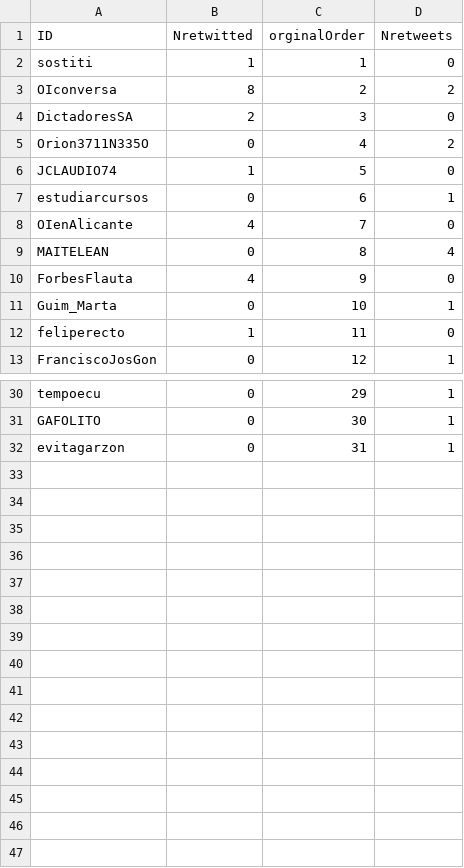
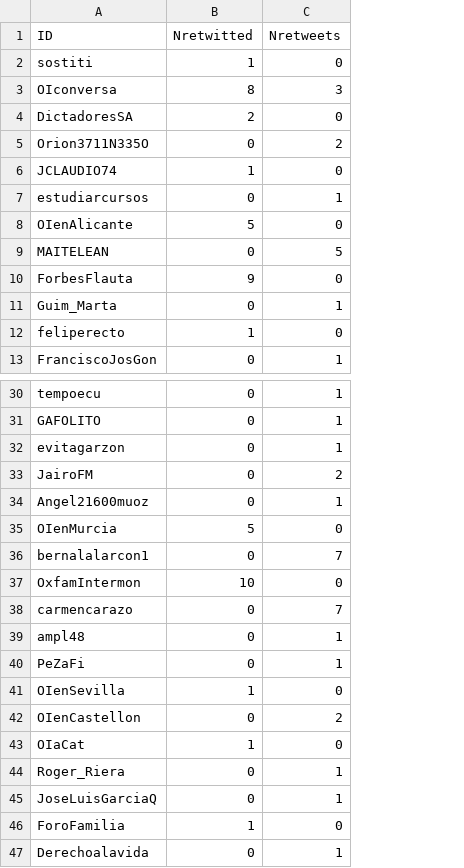
Before and after one commit to restevesd/RtweetsAnalytics, a CSV file: output/csv/nodes.csv, drawn as a sheet; only a part is shown, gaps mark what is left out; removed rows and columns are numbered as before the commit, all else as after; the diff covers the shown part only; the diff names each change by its address in the sheet, - before the commit and + after, or states it on an @@ line.

```diff
--- a/output/csv/nodes.csv
+++ b/output/csv/nodes.csv
-column C (orginalOrder), rows 2-13: 1 | 2 | 3 | 4 | 5 | 6 | 7 | 8 | 9 | 10 | 11 | 12; rows 30-32: 29 | 30 | 31
-C3 (Nretweets): 2
+C3 (Nretweets): 3
-B8 (Nretwitted): 4
+B8 (Nretwitted): 5
-C9 (Nretweets): 4
+C9 (Nretweets): 5
-B10 (Nretwitted): 4
+B10 (Nretwitted): 9
+row 33: JairoFM | 0 | 2
+row 34: Angel21600muoz | 0 | 1
+row 35: OIenMurcia | 5 | 0
+row 36: bernalalarcon1 | 0 | 7
+row 37: OxfamIntermon | 10 | 0
+row 38: carmencarazo | 0 | 7
+row 39: ampl48 | 0 | 1
+row 40: PeZaFi | 0 | 1
+row 41: OIenSevilla | 1 | 0
+row 42: OIenCastellon | 0 | 2
+row 43: OIaCat | 1 | 0
+row 44: Roger_Riera | 0 | 1
+row 45: JoseLuisGarciaQ | 0 | 1
+row 46: ForoFamilia | 1 | 0
+row 47: Derechoalavida | 0 | 1
```
Also changed, not shown: 1 edited cell elsewhere in this file, output/csv/edges.csv, 5 other files.
